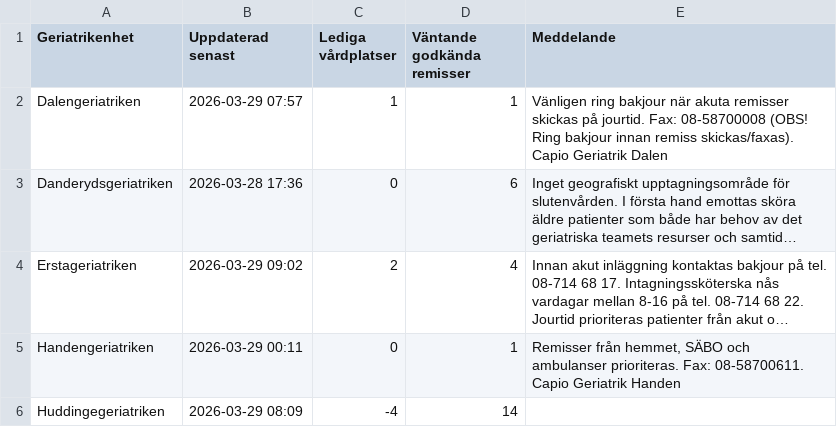
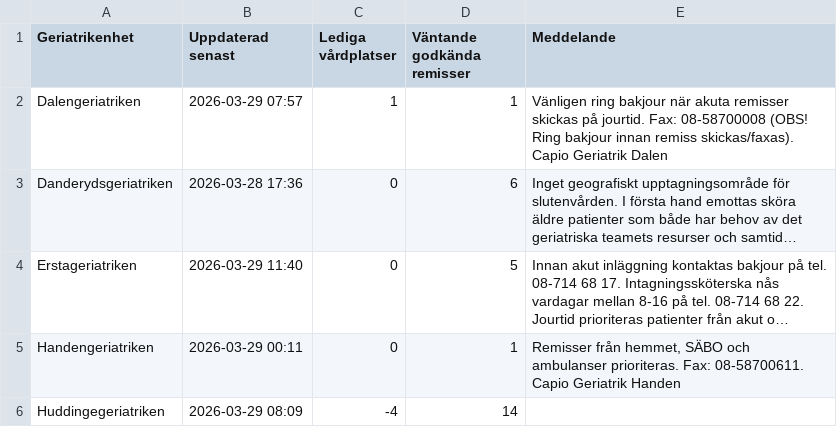
Before and after one commit to HospitalPeter/belport-scraper, a CSV file: latest.csv, drawn as a sheet; only a part is shown; long unchanged cells end in …; the diff names each change by its address in the sheet, - before the commit and + after, or states it on an @@ line.

Commit message:
Update latest scrape

```diff
--- a/latest.csv
+++ b/latest.csv
-B4 (Uppdaterad senast): 2026-03-29 09:02
+B4 (Uppdaterad senast): 2026-03-29 11:40
-C4 (Lediga vårdplatser): 2
+C4 (Lediga vårdplatser): 0
-D4 (Väntande godkända remisser): 4
+D4 (Väntande godkända remisser): 5
```
Also changed, not shown: 1 other file.
